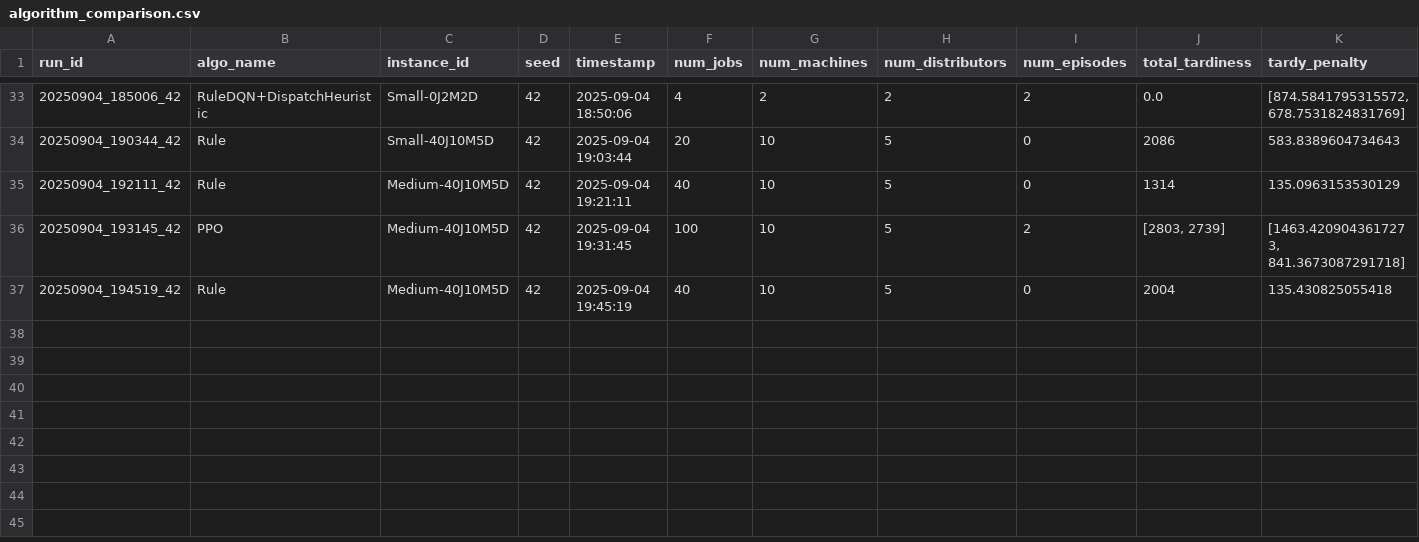
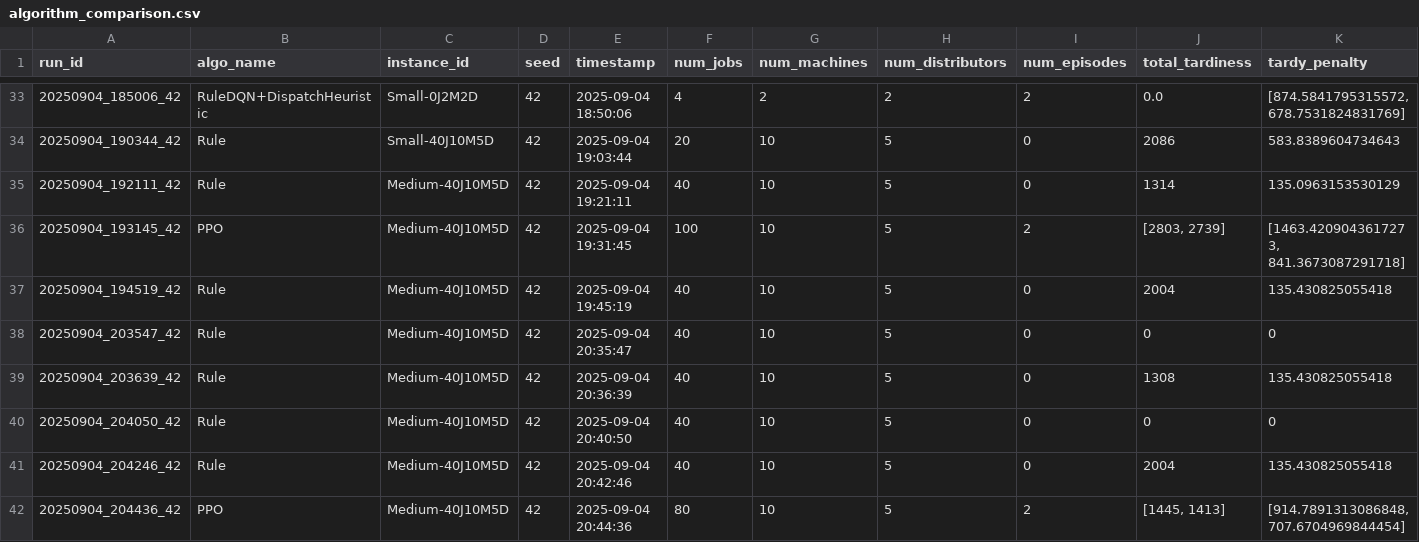
Before and after one commit to siwenLiu67/strongCat, a CSV file: results/algorithm_comparison.csv, drawn as a sheet; only a part is shown, gaps mark what is left out; rows hold the shown columns only; the diff names each change by its address in the sheet, - before the commit and + after, or states it on an @@ line.

```diff
--- a/results/algorithm_comparison.csv
+++ b/results/algorithm_comparison.csv
+row 38: 20250904_203547_42 | Rule | Medium-40J10M5D | 42 | 2025-09-04 20:35:47 | 40 | 10 | 5 | 0 | 0 | 0
+row 39: 20250904_203639_42 | Rule | Medium-40J10M5D | 42 | 2025-09-04 20:36:39 | 40 | 10 | 5 | 0 | 1308 | 135.430825055418
+row 40: 20250904_204050_42 | Rule | Medium-40J10M5D | 42 | 2025-09-04 20:40:50 | 40 | 10 | 5 | 0 | 0 | 0
+row 41: 20250904_204246_42 | Rule | Medium-40J10M5D | 42 | 2025-09-04 20:42:46 | 40 | 10 | 5 | 0 | 2004 | 135.430825055418
+row 42: 20250904_204436_42 | PPO | Medium-40J10M5D | 42 | 2025-09-04 20:44:36 | 80 | 10 | 5 | 2 | [1445, 1413] | [914.7891313086848, 707.6704969844454]
```
Also changed, not shown: 2 other files.
